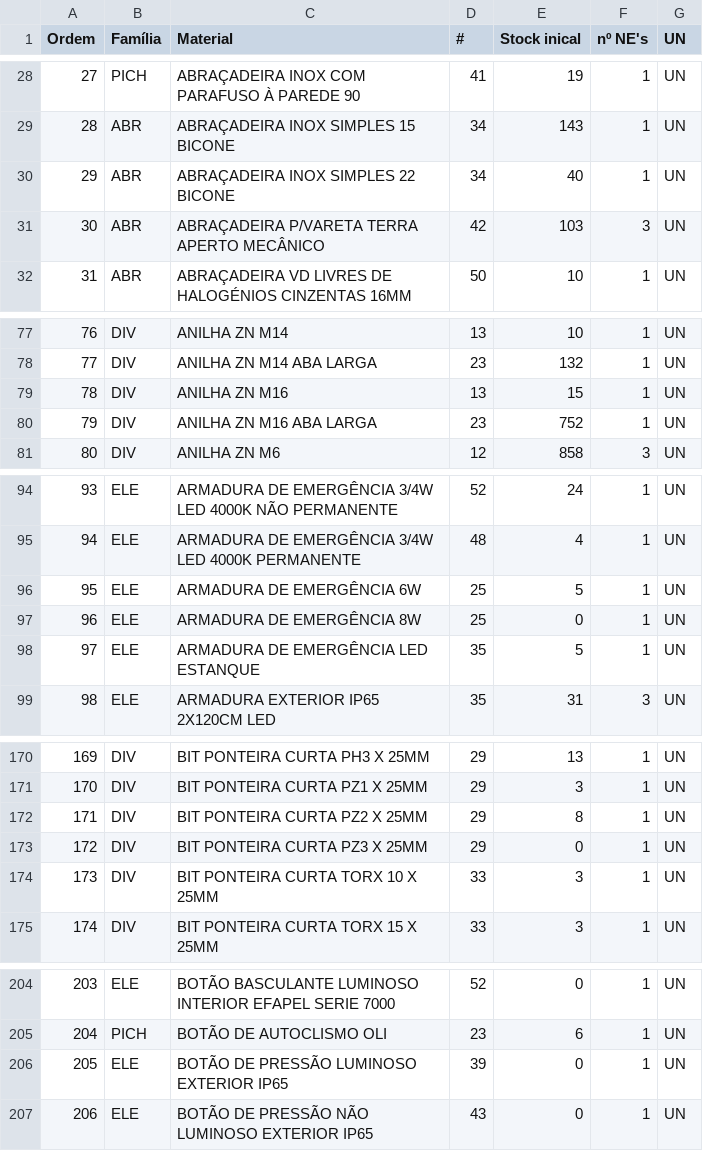
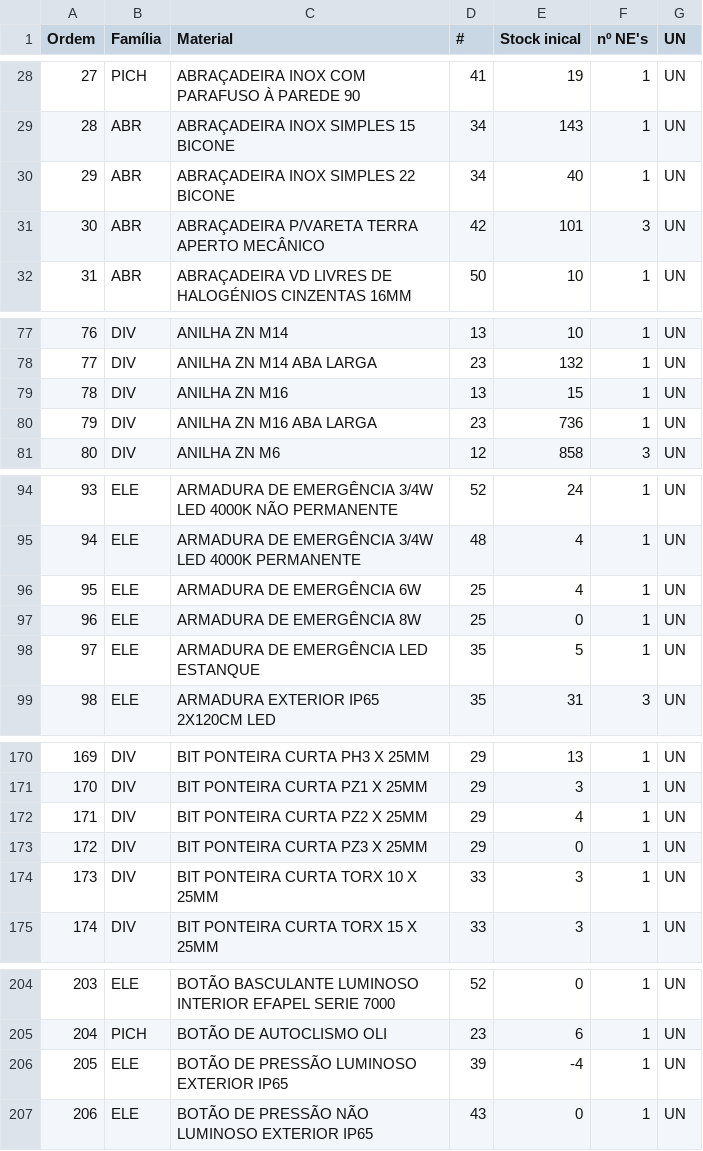
Before and after one commit to Frank1084/StocksPVZ, a CSV file: stock_data.csv, drawn as a sheet; only a part is shown, gaps mark what is left out; the diff covers the shown part only; the diff names each change by its address in the sheet, - before the commit and + after, or states it on an @@ line.

```diff
--- a/stock_data.csv
+++ b/stock_data.csv
-E31 (Stock inical): 103
+E31 (Stock inical): 101
-E80 (Stock inical): 752
+E80 (Stock inical): 736
-E96 (Stock inical): 5
+E96 (Stock inical): 4
-E172 (Stock inical): 8
+E172 (Stock inical): 4
-E206 (Stock inical): 0
+E206 (Stock inical): -4
```
Also changed, not shown: 44 edited cells elsewhere in this file.
